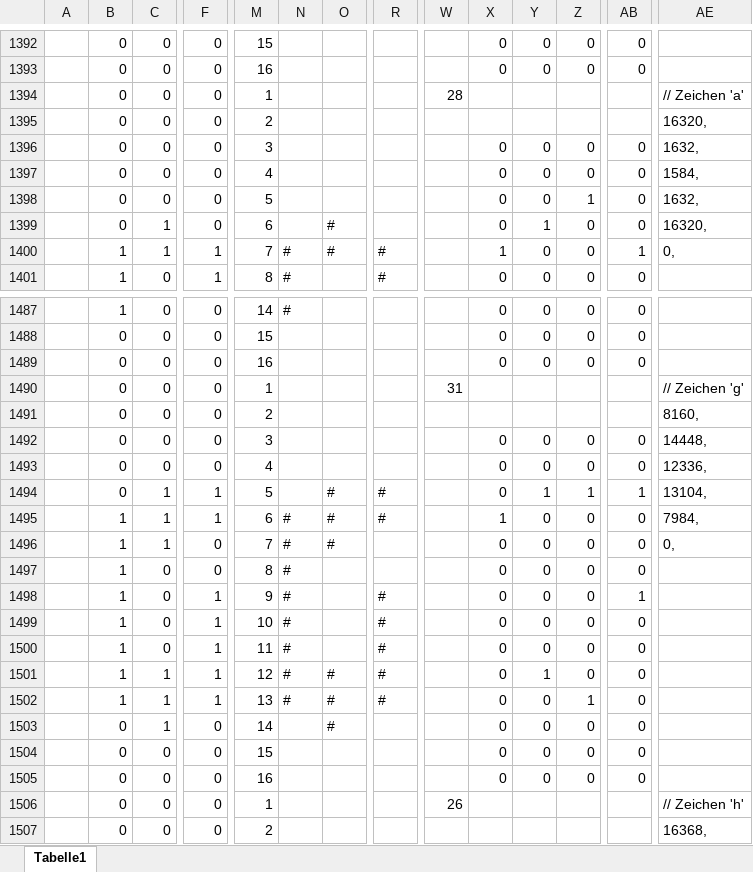
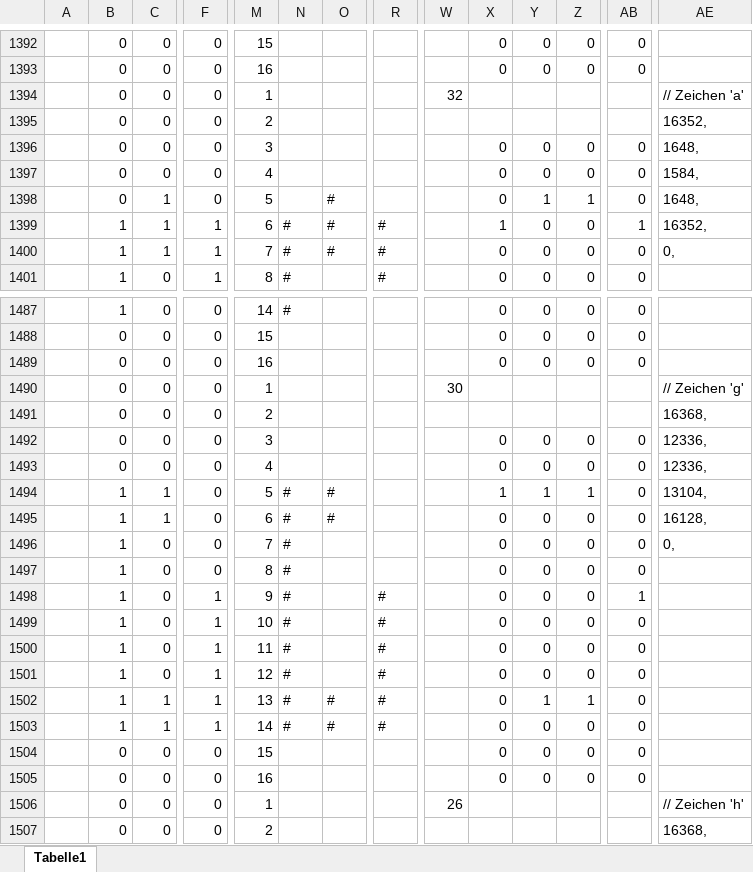
Before and after one commit to toresbe/itelex-misc, an Excel workbook: Hellschreiber/HellFont.xlsm, sheet Tabelle1, drawn as a sheet; only a part is shown, gaps mark what is left out; values as stored, in another font and other column widths than the file's, no borders; removed rows and columns are numbered as before the commit, all else as after; rows hold the shown columns only; the diff covers the shown part only; the diff names each change by its address in the sheet, - before the commit and + after, or states it on an @@ line.

```diff
--- a/Hellschreiber/HellFont.xlsm (sheet Tabelle1)
+++ b/Hellschreiber/HellFont.xlsm (sheet Tabelle1)
-W1394: 28
+W1394: 32
-AE1395: 16320,
+AE1395: 16352,
-AE1396: 1632,
+AE1396: 1648,
-row 1398:  | 0 | 0 | 0 | 5 |  |  |  |  | 0 | 0 | 1 | 0 | 1632,
-M1398: 6
+M1398: 5
-Z1398: 0
+Z1398: 1
-AE1398: 16320,
+AE1398: 1648,
+row 1399:  | 1 | 1 | 1 | 6 | # | # | # |  | 1 | 0 | 0 | 1 | 16352,
-X1400: 1
+X1400: 0
-AB1400: 1
+AB1400: 0
-W1490: 31
+W1490: 30
-AE1491: 8160,
+AE1491: 16368,
-AE1492: 14448,
+AE1492: 12336,
-B1494: 0
+B1494: 1
-F1494:F1495: 1
+F1494:F1495: 0
-N1494: (empty)
+N1494: #
-R1494:R1495: #
+R1494:R1495: (empty)
-X1494: 0
+X1494: 1
-AB1494: 1
+AB1494: 0
-X1495: 1
+X1495: 0
-AE1495: 7984,
+AE1495: 16128,
-C1496: 1
+C1496: 0
-O1496: #
+O1496: (empty)
-C1501: 1
+C1501: 0
-O1501: #
+O1501: (empty)
-Y1501: 1
+Y1501: 0
-Y1502: 0
+Y1502: 1
-B1503: 0
+B1503: 1
-F1503: 0
+F1503: 1
-N1503: (empty)
+N1503: #
-R1503: (empty)
+R1503: #
```
Also changed, not shown: 236 edited cells elsewhere in this sheet, formulas that keep their value, 4 other files.
